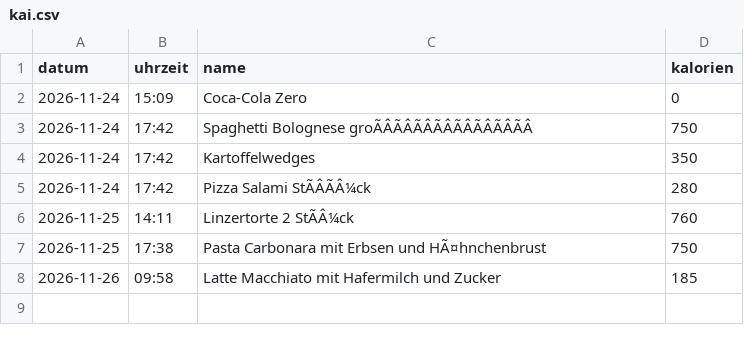
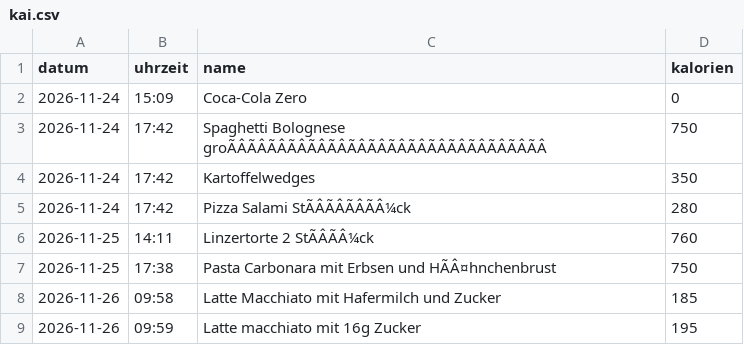
Before and after one commit to sam52662/Kalorienbash, a CSV file: data/kai.csv, drawn as a sheet; the diff names each change by its address in the sheet, - before the commit and + after, or states it on an @@ line.

Commit message:
log: 2026-11-26 Latte macchiato mit 16g Zucker (195 kcal)

```diff
--- a/data/kai.csv
+++ b/data/kai.csv
-C3 (name): Spaghetti Bolognese groÃÂÃÂÃÂÃÂÃÂÃÂÃÂÃÂ
+C3 (name): Spaghetti Bolognese groÃÂÃÂÃÂÃÂÃÂÃÂÃÂÃÂÃÂÃÂÃÂÃÂÃÂÃÂÃÂÃÂ
-C5 (name): Pizza Salami StÃÂÃÂ¼ck
+C5 (name): Pizza Salami StÃÂÃÂÃÂÃÂ¼ck
-C6 (name): Linzertorte 2 StÃÂ¼ck
+C6 (name): Linzertorte 2 StÃÂÃÂ¼ck
-C7 (name): …Erbsen und HÃ¤hnchenbrust
+C7 (name): …Erbsen und HÃÂ¤hnchenbrust
+row 9: 2026-11-26 | 09:59 | Latte macchiato mit 16g Zucker | 195
```
